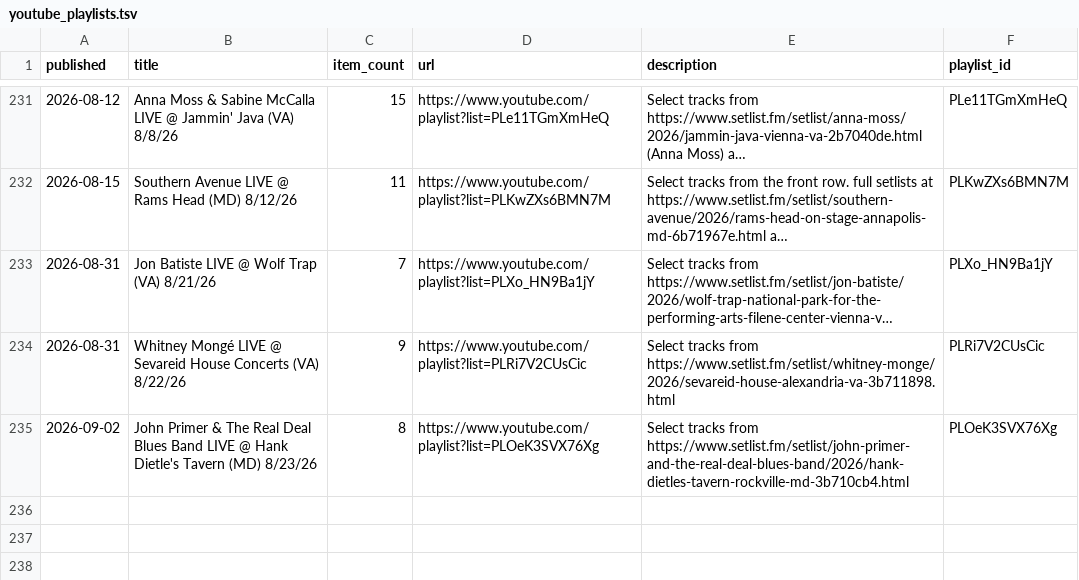
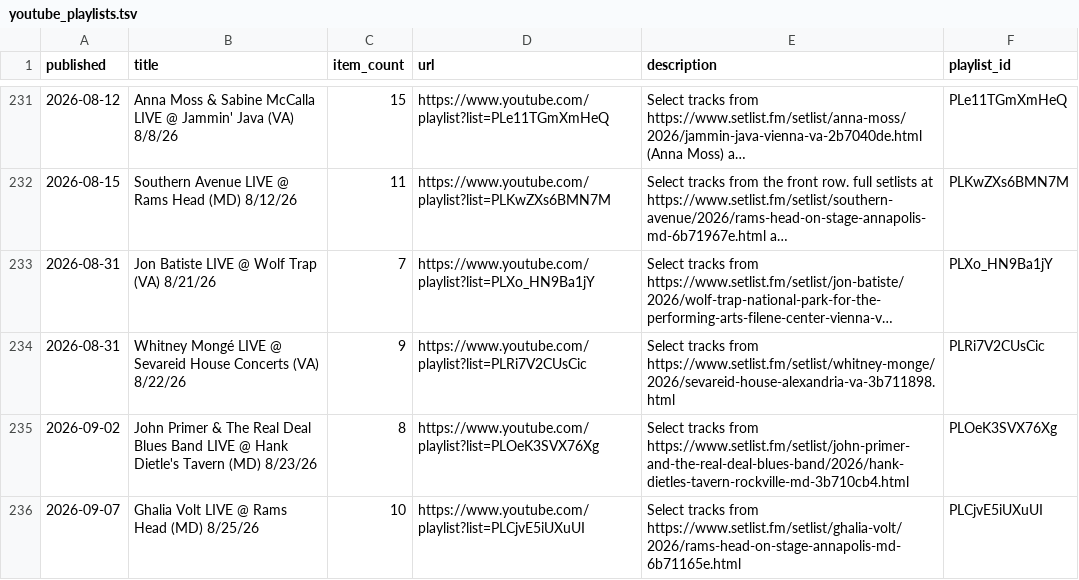
Before and after one commit to dan2bit/live-shows, a TSV file: tools/youtube/youtube_playlists.tsv, drawn as a sheet; only a part is shown, gaps mark what is left out; long unchanged cells end in …; the diff names each change by its address in the sheet, - before the commit and + after, or states it on an @@ line.

```diff
--- a/tools/youtube/youtube_playlists.tsv
+++ b/tools/youtube/youtube_playlists.tsv
+row 236: 2026-09-07 | Ghalia Volt LIVE @ Rams Head (MD) 8/25/26 | 10 | https://www.youtube.com/playlist?list=PLCjvE5iUXuUI | Select tracks from https://www.setlist.fm/setlist/ghalia-volt/2026/rams-head-on-stage-annapolis-md-6b71165e.html | PLCjvE5iUXuUI
```
Also changed, not shown: data/live_shows_current.tsv, tools/youtube/youtube_videos.tsv.
